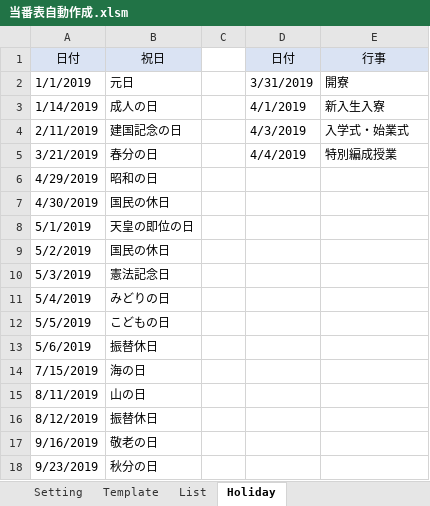
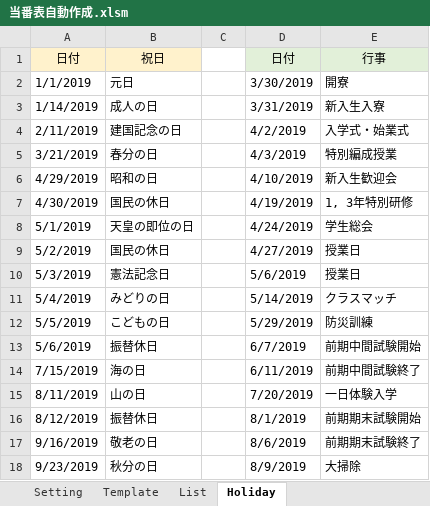
Before and after one commit to daicho/roster, an Excel workbook: 当番表自動作成.xlsm, sheet Holiday, drawn as a sheet; only a part is shown; values as stored, in another font and other column widths than the file's, no borders; the diff covers the shown part only; the diff names each change by its address in the sheet, - before the commit and + after, or states it on an @@ line.

```diff
--- a/当番表自動作成.xlsm (sheet Holiday)
+++ b/当番表自動作成.xlsm (sheet Holiday)
-A1:B1 fill: #DAE3F3
+A1:B1 fill: #FFF2CC
-D1:E1 fill: #DAE3F3
+D1:E1 fill: #E2F0D9
-D2: 3/31/2019
+D2: 3/30/2019
-D3: 4/1/2019
+D3: 3/31/2019
-D4: 4/3/2019
+D4: 4/2/2019
-D5: 4/4/2019
+D5: 4/3/2019
-D6: (empty)
+D6: 4/10/2019
-E6: (empty)
+E6: 新入生歓迎会
-D7: (empty)
+D7: 4/19/2019
-E7: (empty)
+E7: 1, 3年特別研修
-D8: (empty)
+D8: 4/24/2019
-E8: (empty)
+E8: 学生総会
-D9: (empty)
+D9: 4/27/2019
-E9:E10: (empty)
+E9:E10: 授業日
-D10: (empty)
+D10: 5/6/2019
-D11: (empty)
+D11: 5/14/2019
-E11: (empty)
+E11: クラスマッチ
-D12: (empty)
+D12: 5/29/2019
-E12: (empty)
+E12: 防災訓練
-D13: (empty)
+D13: 6/7/2019
-E13: (empty)
+E13: 前期中間試験開始
-D14: (empty)
+D14: 6/11/2019
-E14: (empty)
+E14: 前期中間試験終了
-D15: (empty)
+D15: 7/20/2019
-E15: (empty)
+E15: 一日体験入学
-D16: (empty)
+D16: 8/1/2019
-E16: (empty)
+E16: 前期期末試験開始
-D17: (empty)
+D17: 8/6/2019
-E17: (empty)
+E17: 前期期末試験終了
-D18: (empty)
+D18: 8/9/2019
-E18: (empty)
+E18: 大掃除
```
Also changed, not shown: 3 added rows and 44 edited cells elsewhere in this sheet, sheet List, sheet Template, formulas that keep their value.
